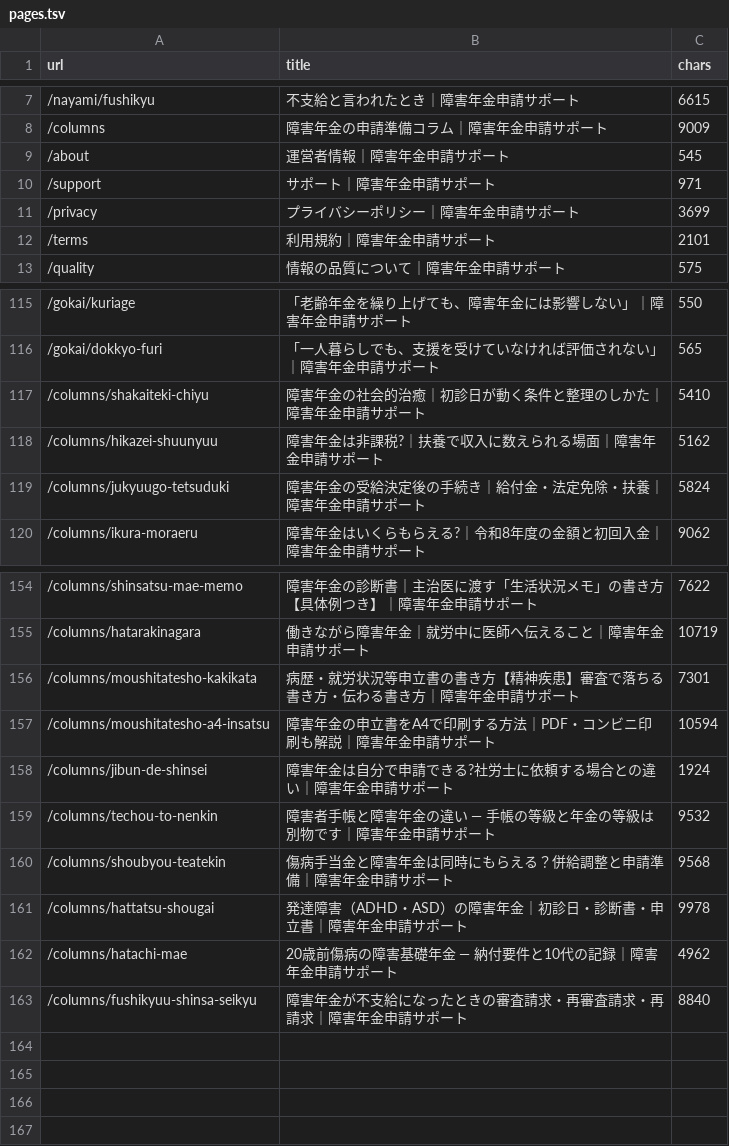
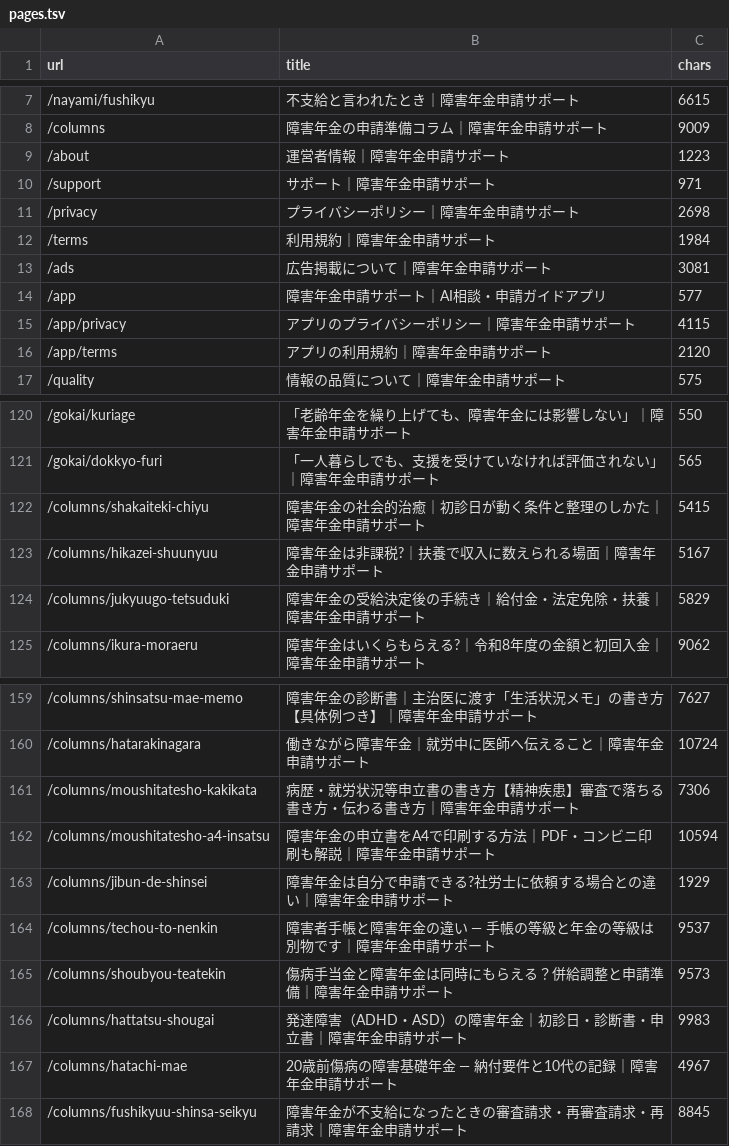
Before and after one commit to azuma1234567/shougainenkin-public-pages, a TSV file: docs/verification/prelaunch-2026-09-02/pages.tsv, drawn as a sheet; only a part is shown, gaps mark what is left out; the diff covers the shown part only.

```diff
--- a/docs/verification/prelaunch-2026-09-02/pages.tsv
+++ b/docs/verification/prelaunch-2026-09-02/pages.tsv
@@ -8,6 +8,10 @@ url	title	chars
 /columns	障害年金の申請準備コラム｜障害年金申請サポート	9009
-/about	運営者情報｜障害年金申請サポート	545
+/about	運営者情報｜障害年金申請サポート	1223
 /support	サポート｜障害年金申請サポート	971
-/privacy	プライバシーポリシー｜障害年金申請サポート	3699
-/terms	利用規約｜障害年金申請サポート	2101
+/privacy	プライバシーポリシー｜障害年金申請サポート	2698
+/terms	利用規約｜障害年金申請サポート	1984
+/ads	広告掲載について｜障害年金申請サポート	3081
+/app	障害年金申請サポート｜AI相談・申請ガイドアプリ	577
+/app/privacy	アプリのプライバシーポリシー｜障害年金申請サポート	4115
+/app/terms	アプリの利用規約｜障害年金申請サポート	2120
 /quality	情報の品質について｜障害年金申請サポート	575
@@ -116,5 +121,5 @@ url	title	chars
 /gokai/dokkyo-furi	「一人暮らしでも、支援を受けていなければ評価されない」｜障害年金申請サポート	565
-/columns/shakaiteki-chiyu	障害年金の社会的治癒｜初診日が動く条件と整理のしかた｜障害年金申請サポート	5410
-/columns/hikazei-shuunyuu	障害年金は非課税?｜扶養で収入に数えられる場面｜障害年金申請サポート	5162
-/columns/jukyuugo-tetsuduki	障害年金の受給決定後の手続き｜給付金・法定免除・扶養｜障害年金申請サポート	5824
+/columns/shakaiteki-chiyu	障害年金の社会的治癒｜初診日が動く条件と整理のしかた｜障害年金申請サポート	5415
+/columns/hikazei-shuunyuu	障害年金は非課税?｜扶養で収入に数えられる場面｜障害年金申請サポート	5167
+/columns/jukyuugo-tetsuduki	障害年金の受給決定後の手続き｜給付金・法定免除・扶養｜障害年金申請サポート	5829
 /columns/ikura-moraeru	障害年金はいくらもらえる?｜令和8年度の金額と初回入金｜障害年金申請サポート	9062
@@ -154,10 +159,10 @@ url	title	chars
-/columns/shinsatsu-mae-memo	障害年金の診断書｜主治医に渡す「生活状況メモ」の書き方【具体例つき】｜障害年金申請サポート	7622
-/columns/hatarakinagara	働きながら障害年金｜就労中に医師へ伝えること｜障害年金申請サポート	10719
-/columns/moushitatesho-kakikata	病歴・就労状況等申立書の書き方【精神疾患】審査で落ちる書き方・伝わる書き方｜障害年金申請サポート	7301
+/columns/shinsatsu-mae-memo	障害年金の診断書｜主治医に渡す「生活状況メモ」の書き方【具体例つき】｜障害年金申請サポート	7627
+/columns/hatarakinagara	働きながら障害年金｜就労中に医師へ伝えること｜障害年金申請サポート	10724
+/columns/moushitatesho-kakikata	病歴・就労状況等申立書の書き方【精神疾患】審査で落ちる書き方・伝わる書き方｜障害年金申請サポート	7306
 /columns/moushitatesho-a4-insatsu	障害年金の申立書をA4で印刷する方法｜PDF・コンビニ印刷も解説｜障害年金申請サポート	10594
-/columns/jibun-de-shinsei	障害年金は自分で申請できる?社労士に依頼する場合との違い｜障害年金申請サポート	1924
-/columns/techou-to-nenkin	障害者手帳と障害年金の違い — 手帳の等級と年金の等級は別物です｜障害年金申請サポート	9532
-/columns/shoubyou-teatekin	傷病手当金と障害年金は同時にもらえる？併給調整と申請準備｜障害年金申請サポート	9568
-/columns/hattatsu-shougai	発達障害（ADHD・ASD）の障害年金｜初診日・診断書・申立書｜障害年金申請サポート	9978
-/columns/hatachi-mae	20歳前傷病の障害基礎年金 — 納付要件と10代の記録｜障害年金申請サポート	4962
-/columns/fushikyuu-shinsa-seikyu	障害年金が不支給になったときの審査請求・再審査請求・再請求｜障害年金申請サポート	8840
+/columns/jibun-de-shinsei	障害年金は自分で申請できる?社労士に依頼する場合との違い｜障害年金申請サポート	1929
+/columns/techou-to-nenkin	障害者手帳と障害年金の違い — 手帳の等級と年金の等級は別物です｜障害年金申請サポート	9537
+/columns/shoubyou-teatekin	傷病手当金と障害年金は同時にもらえる？併給調整と申請準備｜障害年金申請サポート	9573
+/columns/hattatsu-shougai	発達障害（ADHD・ASD）の障害年金｜初診日・診断書・申立書｜障害年金申請サポート	9983
+/columns/hatachi-mae	20歳前傷病の障害基礎年金 — 納付要件と10代の記録｜障害年金申請サポート	4967
+/columns/fushikyuu-shinsa-seikyu	障害年金が不支給になったときの審査請求・再審査請求・再請求｜障害年金申請サポート	8845
```
Also changed, not shown: 1 added row and 27 edited cells elsewhere in this file, 4 other files.
